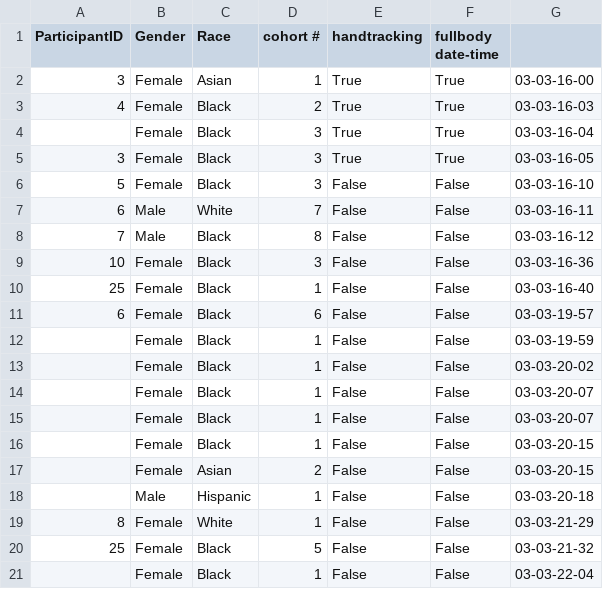
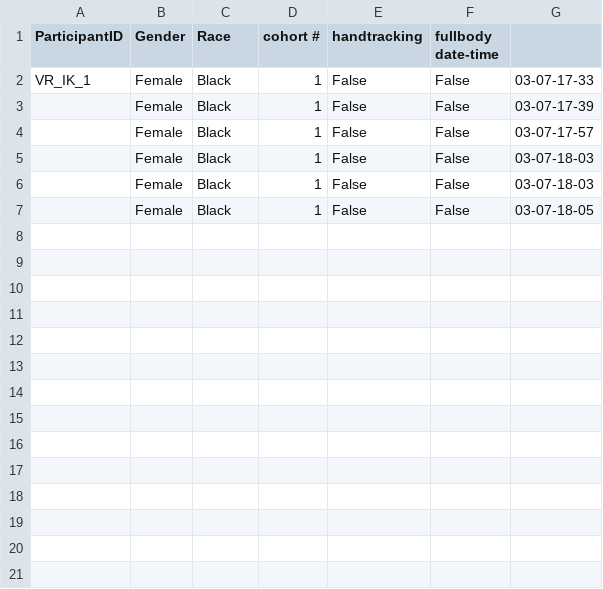
Before and after one commit to Juanita-Benjamin/VRIK_SoE, a CSV file: Embodiment_Task_Tracking/Participant_Log_Data.csv, drawn as a sheet.

```diff
--- a/Embodiment_Task_Tracking/Participant_Log_Data.csv
+++ b/Embodiment_Task_Tracking/Participant_Log_Data.csv
@@ -1,21 +1,7 @@
 ParticipantID, Gender, Race, cohort #, handtracking, fullbody date-time
-3, Female, Asian, 1, True,True ,03-03-16-00
-4, Female, Black, 2,True,True,03-03-16-03
-, Female, Black, 3,True,True,03-03-16-04
-3, Female, Black, 3,True,True,03-03-16-05
-5, Female, Black, 3,False,False,03-03-16-10
-6, Male, White, 7,False,False,03-03-16-11
-7, Male, Black, 8,False,False,03-03-16-12
-10, Female, Black, 3,False,False,03-03-16-36
-25, Female, Black, 1,False,False,03-03-16-40
-6, Female, Black, 6,False,False,03-03-19-57
-, Female, Black, 1,False,False,03-03-19-59
-, Female, Black, 1,False,False,03-03-20-02
-, Female, Black, 1,False,False,03-03-20-07
-, Female, Black, 1,False,False,03-03-20-07
-, Female, Black, 1,False,False,03-03-20-15
-, Female, Asian, 2,False,False,03-03-20-15
-, Male, Hispanic, 1,False,False,03-03-20-18
-8, Female, White, 1,False,False,03-03-21-29
-25, Female, Black, 5,False,False,03-03-21-32
-, Female, Black, 1,False,False,03-03-22-04
+VR_IK_1, Female, Black, 1, False,False ,03-07-17-33
+, Female, Black, 1,False,False,03-07-17-39
+, Female, Black, 1,False,False,03-07-17-57
+, Female, Black, 1,False,False,03-07-18-03
+, Female, Black, 1,False,False,03-07-18-03
+, Female, Black, 1,False,False,03-07-18-05
```
Also changed, not shown: 4 other files.
